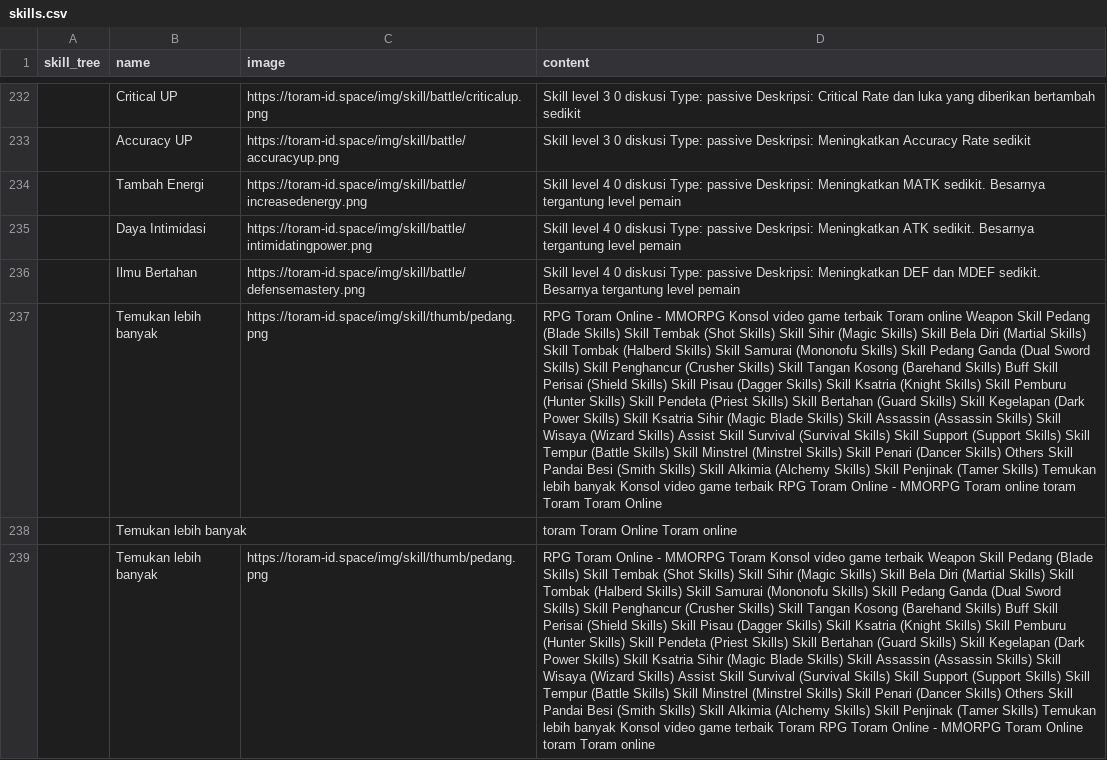
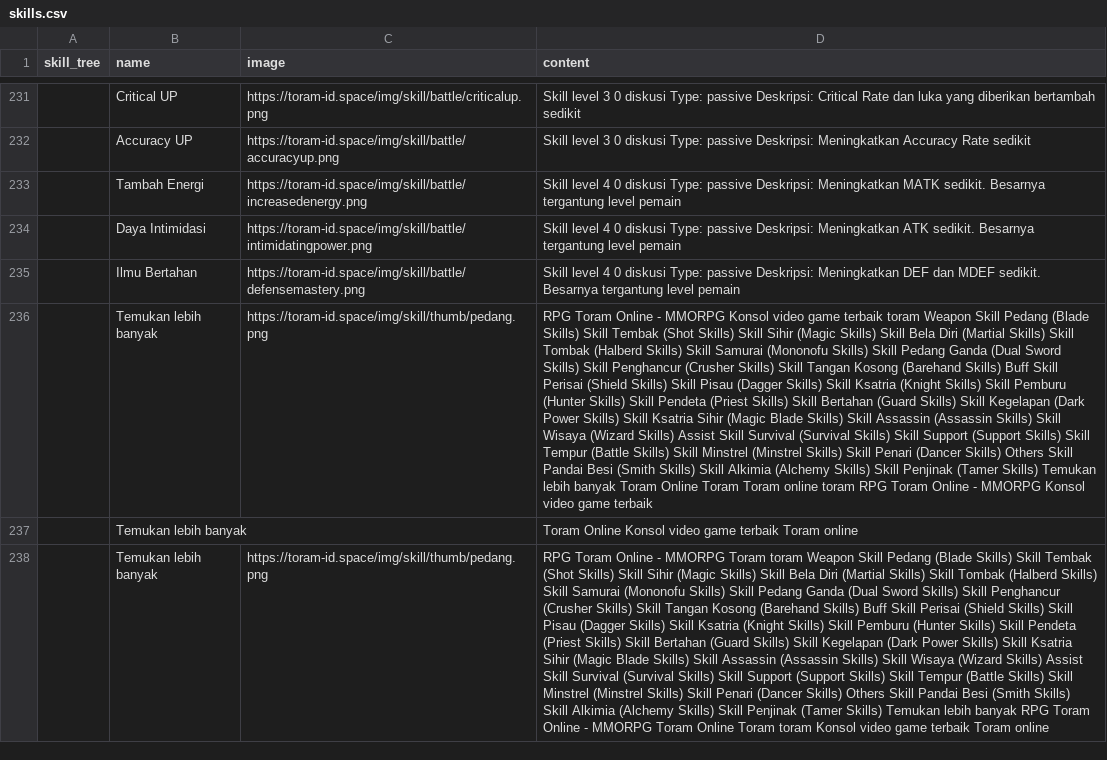
Before and after one commit to dimasyoga42/dataset, a CSV file: skills.csv, drawn as a sheet; only a part is shown, gaps mark what is left out; removed rows and columns are numbered as before the commit, all else as after; the diff covers the shown part only; the diff names each change by its address in the sheet, - before the commit and + after, or states it on an @@ line.

```diff
--- a/skills.csv
+++ b/skills.csv
-D236 (content): …game terbaik Toram online Weapon Skill Pedang (Blade Skills) Skill Tembak (Shot Skills) Skill Sihir (Magic Skills) Skill Bela Diri (Martial Skills) Skill Tombak (Halberd Skills) Skill Samurai (Mononofu Skills) Skill Pedang Ganda (Dual Sword Skills) Skill Penghancur (Crusher Skills) Skill Tangan Kosong (Barehand Skills) Buff Skill Perisai (Shield Skills) Skill Pisau (Dagger Skills) Skill Ksatria (Knight Skills) Skill Pemburu (Hunter Skills) Skill Pendeta (Priest Skills) Skill Bertahan (Guard Skills) Skill Kegelapan (Dark Power Skills) Skill Ksatria Sihir (Magic Blade Skills) Skill Assassin (Assassin Skills) Skill Wisaya (Wizard Skills) Assist Skill Survival (Survival Skills) Skill Support (Support Skills) Skill Tempur (Battle Skills) Skill Minstrel (Minstrel Skills) Skill Penari (Dancer Skills) Others Skill Pandai Besi (Smith Skills) Skill Alkimia (Alchemy Skills) Skill Penjinak (Tamer Skills) Temukan lebih banyak Konsol video game terbaik RPG Toram Online - MMORPG Toram online toram Toram Toram Online
+D236 (content): …game terbaik toram Weapon Skill Pedang (Blade Skills) Skill Tembak (Shot Skills) Skill Sihir (Magic Skills) Skill Bela Diri (Martial Skills) Skill Tombak (Halberd Skills) Skill Samurai (Mononofu Skills) Skill Pedang Ganda (Dual Sword Skills) Skill Penghancur (Crusher Skills) Skill Tangan Kosong (Barehand Skills) Buff Skill Perisai (Shield Skills) Skill Pisau (Dagger Skills) Skill Ksatria (Knight Skills) Skill Pemburu (Hunter Skills) Skill Pendeta (Priest Skills) Skill Bertahan (Guard Skills) Skill Kegelapan (Dark Power Skills) Skill Ksatria Sihir (Magic Blade Skills) Skill Assassin (Assassin Skills) Skill Wisaya (Wizard Skills) Assist Skill Survival (Survival Skills) Skill Support (Support Skills) Skill Tempur (Battle Skills) Skill Minstrel (Minstrel Skills) Skill Penari (Dancer Skills) Others Skill Pandai Besi (Smith Skills) Skill Alkimia (Alchemy Skills) Skill Penjinak (Tamer Skills) Temukan lebih banyak Toram Online Toram Toram online toram RPG Toram Online - MMORPG Konsol video game terbaik
-row 238:  | Temukan lebih banyak |  | toram Toram Online Toram online
@@ row 60 moved to row 237: Temukan lebih banyak @@
-D238 (content): …MMORPG Toram Konsol video game terbaik Weapon Skill Pedang (Blade Skills) Skill Tembak (Shot Skills) Skill Sihir (Magic Skills) Skill Bela Diri (Martial Skills) Skill Tombak (Halberd Skills) Skill Samurai (Mononofu Skills) Skill Pedang Ganda (Dual Sword Skills) Skill Penghancur (Crusher Skills) Skill Tangan Kosong (Barehand Skills) Buff Skill Perisai (Shield Skills) Skill Pisau (Dagger Skills) Skill Ksatria (Knight Skills) Skill Pemburu (Hunter Skills) Skill Pendeta (Priest Skills) Skill Bertahan (Guard Skills) Skill Kegelapan (Dark Power Skills) Skill Ksatria Sihir (Magic Blade Skills) Skill Assassin (Assassin Skills) Skill Wisaya (Wizard Skills) Assist Skill Survival (Survival Skills) Skill Support (Support Skills) Skill Tempur (Battle Skills) Skill Minstrel (Minstrel Skills) Skill Penari (Dancer Skills) Others Skill Pandai Besi (Smith Skills) Skill Alkimia (Alchemy Skills) Skill Penjinak (Tamer Skills) Temukan lebih banyak Konsol video game terbaik Toram RPG Toram Online - MMORPG Toram Online toram Toram online
+D238 (content): …MMORPG Toram toram Weapon Skill Pedang (Blade Skills) Skill Tembak (Shot Skills) Skill Sihir (Magic Skills) Skill Bela Diri (Martial Skills) Skill Tombak (Halberd Skills) Skill Samurai (Mononofu Skills) Skill Pedang Ganda (Dual Sword Skills) Skill Penghancur (Crusher Skills) Skill Tangan Kosong (Barehand Skills) Buff Skill Perisai (Shield Skills) Skill Pisau (Dagger Skills) Skill Ksatria (Knight Skills) Skill Pemburu (Hunter Skills) Skill Pendeta (Priest Skills) Skill Bertahan (Guard Skills) Skill Kegelapan (Dark Power Skills) Skill Ksatria Sihir (Magic Blade Skills) Skill Assassin (Assassin Skills) Skill Wisaya (Wizard Skills) Assist Skill Survival (Survival Skills) Skill Support (Support Skills) Skill Tempur (Battle Skills) Skill Minstrel (Minstrel Skills) Skill Penari (Dancer Skills) Others Skill Pandai Besi (Smith Skills) Skill Alkimia (Alchemy Skills) Skill Penjinak (Tamer Skills) Temukan lebih banyak RPG Toram Online - MMORPG Toram Online Toram toram Konsol video game terbaik Toram online
```
Also changed, not shown: 2 added rows, 3 removed rows and 63 edited cells elsewhere in this file, 1 other file.
